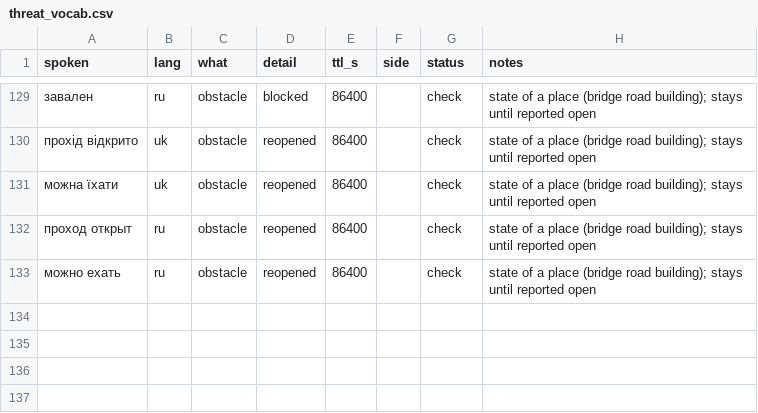
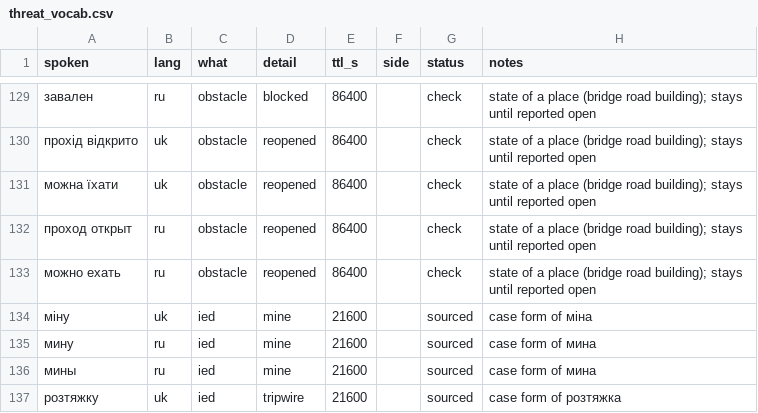
Before and after one commit to yx-lim/EDTH-FreeTeam, a CSV file: data/threat_vocab.csv, drawn as a sheet; only a part is shown, gaps mark what is left out; the diff names each change by its address in the sheet, - before the commit and + after, or states it on an @@ line.

```diff
--- a/data/threat_vocab.csv
+++ b/data/threat_vocab.csv
+row 134: міну | uk | ied | mine | 21600 |  | sourced | case form of міна
+row 135: мину | ru | ied | mine | 21600 |  | sourced | case form of мина
+row 136: мины | ru | ied | mine | 21600 |  | sourced | case form of мина
+row 137: розтяжку | uk | ied | tripwire | 21600 |  | sourced | case form of розтяжка
```
Also changed, not shown: 9 other files.
